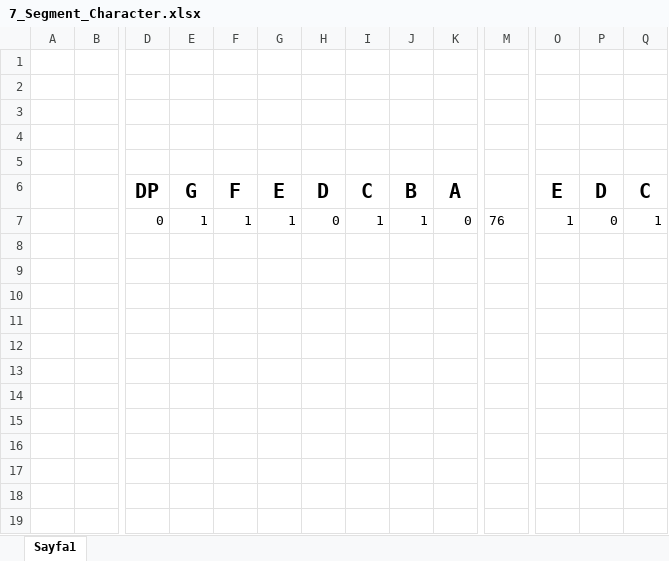
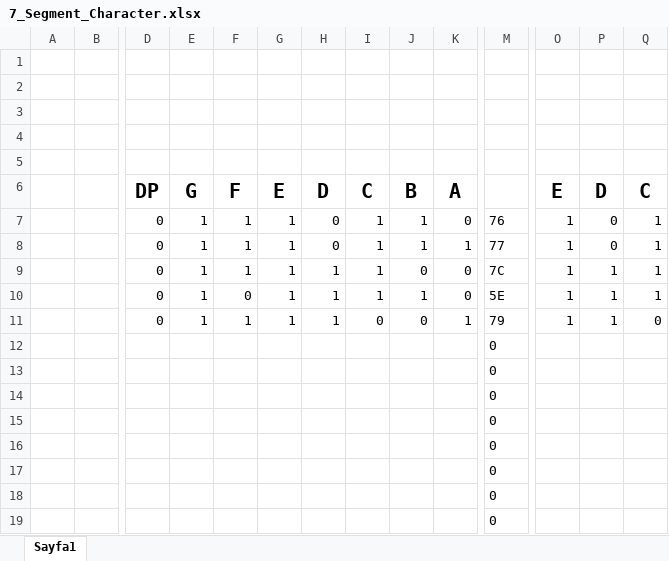
Before and after one commit to erdemefe90/Clock_Thermometer_DHT22, an Excel workbook: 7_Segment_Character.xlsx, sheet Sayfa1, drawn as a sheet; only a part is shown, gaps mark what is left out; values as stored, in another font and other column widths than the file's, no borders; rows hold the shown columns only; the diff names each change by its address in the sheet, - before the commit and + after, or states it on an @@ line.

```diff
--- a/7_Segment_Character.xlsx (sheet Sayfa1)
+++ b/7_Segment_Character.xlsx (sheet Sayfa1)
+row 8:  |  | 0 | 1 | 1 | 1 | 0 | 1 | 1 | 1 | 77 | 1 | 0 | 1
+row 9:  |  | 0 | 1 | 1 | 1 | 1 | 1 | 0 | 0 | 7C | 1 | 1 | 1
+row 10:  |  | 0 | 1 | 0 | 1 | 1 | 1 | 1 | 0 | 5E | 1 | 1 | 1
+row 11:  |  | 0 | 1 | 1 | 1 | 1 | 0 | 0 | 1 | 79 | 1 | 1 | 0
+row 12:  |  |  |  |  |  |  |  |  |  | 0
+row 13:  |  |  |  |  |  |  |  |  |  | 0
+row 14:  |  |  |  |  |  |  |  |  |  | 0
+row 15:  |  |  |  |  |  |  |  |  |  | 0
+row 16:  |  |  |  |  |  |  |  |  |  | 0
+row 17:  |  |  |  |  |  |  |  |  |  | 0
+row 18:  |  |  |  |  |  |  |  |  |  | 0
+row 19:  |  |  |  |  |  |  |  |  |  | 0
```
Also changed, not shown: 10 other files.
